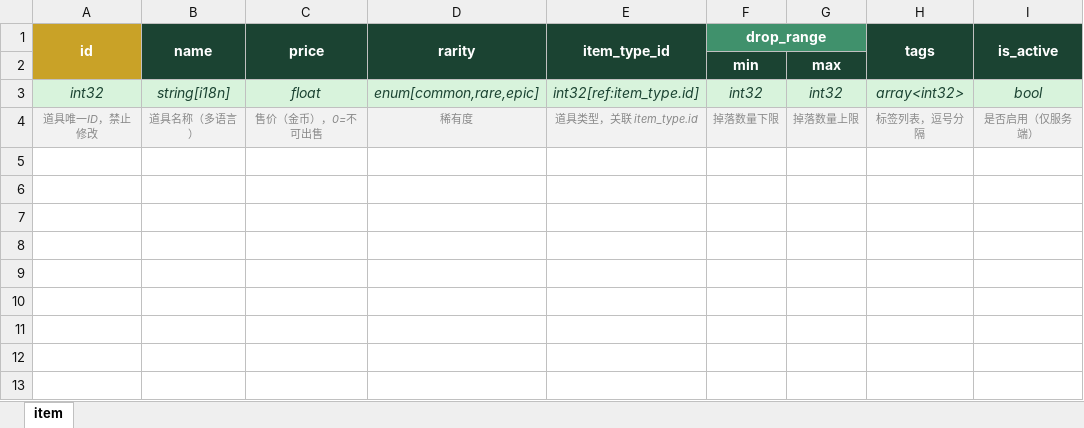
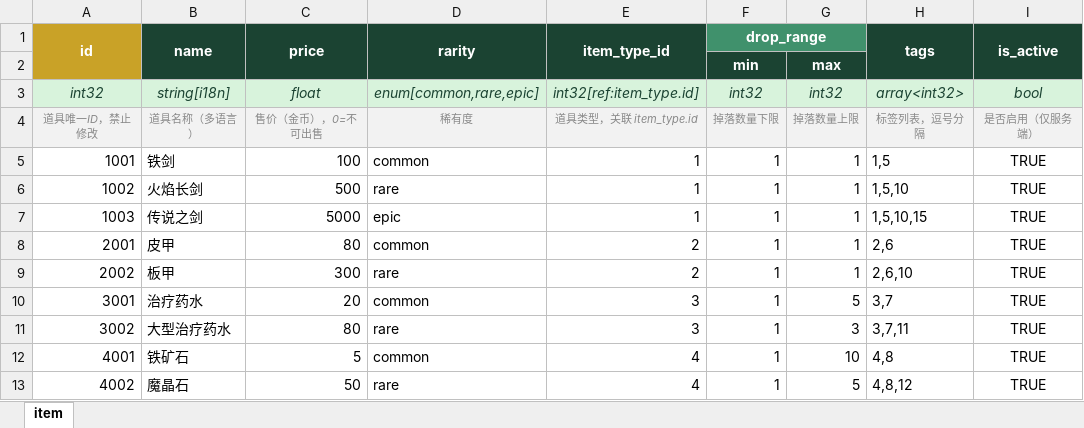
Before and after one commit to TobeyChao/ct-tool, an Excel workbook: gd/excel/item.xlsx, sheet item, drawn as a sheet; values as stored, in another font and other column widths than the file's, no borders; conditional formats not drawn; the diff names each change by its address in the sheet, - before the commit and + after, or states it on an @@ line.

```diff
--- a/gd/excel/item.xlsx (sheet item)
+++ b/gd/excel/item.xlsx (sheet item)
+row 5: 1001 | 铁剑 | 100 | common | 1 | 1 | 1 | 1,5 | TRUE
+row 6: 1002 | 火焰长剑 | 500 | rare | 1 | 1 | 1 | 1,5,10 | TRUE
+row 7: 1003 | 传说之剑 | 5000 | epic | 1 | 1 | 1 | 1,5,10,15 | TRUE
+row 8: 2001 | 皮甲 | 80 | common | 2 | 1 | 1 | 2,6 | TRUE
+row 9: 2002 | 板甲 | 300 | rare | 2 | 1 | 1 | 2,6,10 | TRUE
+row 10: 3001 | 治疗药水 | 20 | common | 3 | 1 | 5 | 3,7 | TRUE
+row 11: 3002 | 大型治疗药水 | 80 | rare | 3 | 1 | 3 | 3,7,11 | TRUE
+row 12: 4001 | 铁矿石 | 5 | common | 4 | 1 | 10 | 4,8 | TRUE
+row 13: 4002 | 魔晶石 | 50 | rare | 4 | 1 | 5 | 4,8,12 | TRUE
```
Also changed, not shown: gd/excel/item_type.xlsx, gd/excel/quest.xlsx, 33 other files.
